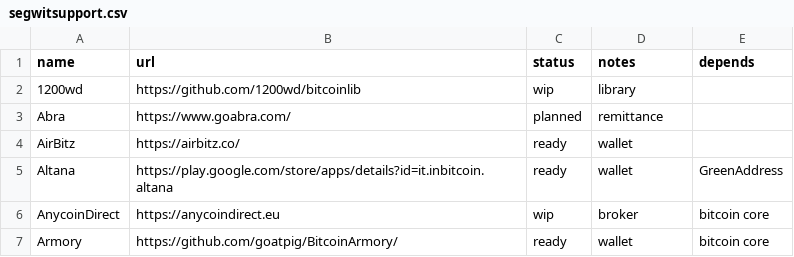
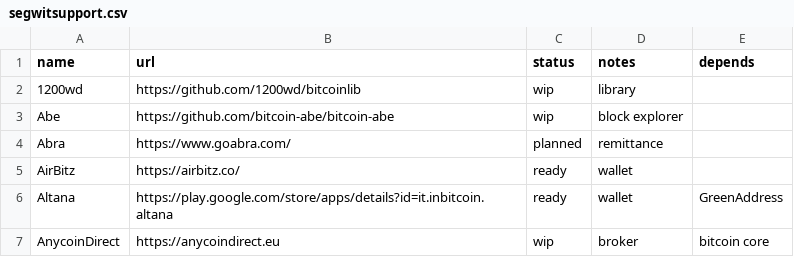
Before and after one commit to bitcoin-core/bitcoincore.org, a CSV file: _data/segwitsupport.csv, drawn as a sheet; only a part is shown; the shorter side is filled out with more unchanged rows.

Commit message:
Add Abe SegWit support status

```diff
--- a/_data/segwitsupport.csv
+++ b/_data/segwitsupport.csv
@@ -2,2 +2,3 @@ name,url,status,notes,depends
 1200wd,https://github.com/1200wd/bitcoinlib,wip,library,
+Abe,https://github.com/bitcoin-abe/bitcoin-abe,wip,block explorer,
 Abra,https://www.goabra.com/,planned,remittance,
```
